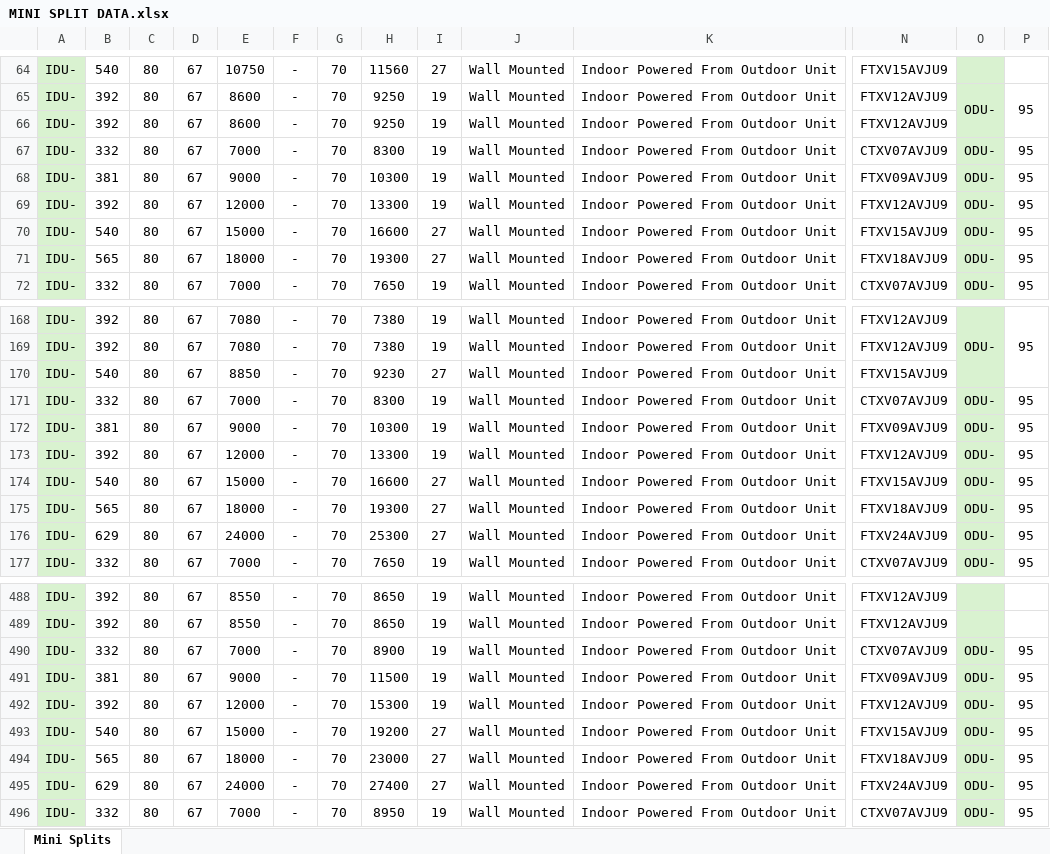
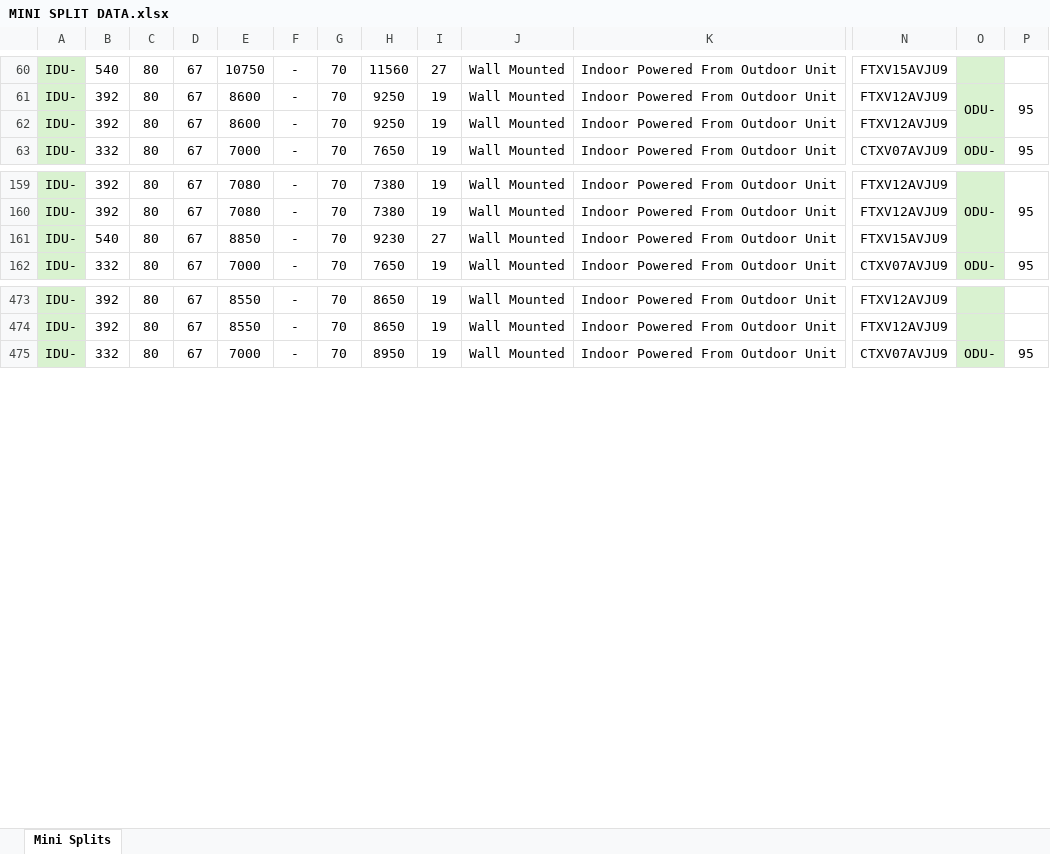
Before and after one commit to eacreel/hhpro-hvac, an Excel workbook: DATA/MINI SPLIT DATA.xlsx, sheet Mini Splits, drawn as a sheet; only a part is shown, gaps mark what is left out; values as stored, in another font and other column widths than the file's, no borders; rows hold the shown columns only; the diff covers the shown part only; the diff names each change by its address in the sheet, - before the commit and + after, or states it on an @@ line.

Commit message:
removed 1:1 multi splits

```diff
--- a/DATA/MINI SPLIT DATA.xlsx (sheet Mini Splits)
+++ b/DATA/MINI SPLIT DATA.xlsx (sheet Mini Splits)
-row 67: IDU- | 332 | 80 | 67 | 7000 | - | 70 | 8300 | 19 | Wall Mounted | Indoor Powered From Outdoor Unit | CTXV07AVJU9 | ODU- | 95
-row 68: IDU- | 381 | 80 | 67 | 9000 | - | 70 | 10300 | 19 | Wall Mounted | Indoor Powered From Outdoor Unit | FTXV09AVJU9 | ODU- | 95
-row 69: IDU- | 392 | 80 | 67 | 12000 | - | 70 | 13300 | 19 | Wall Mounted | Indoor Powered From Outdoor Unit | FTXV12AVJU9 | ODU- | 95
-row 70: IDU- | 540 | 80 | 67 | 15000 | - | 70 | 16600 | 27 | Wall Mounted | Indoor Powered From Outdoor Unit | FTXV15AVJU9 | ODU- | 95
-row 71: IDU- | 565 | 80 | 67 | 18000 | - | 70 | 19300 | 27 | Wall Mounted | Indoor Powered From Outdoor Unit | FTXV18AVJU9 | ODU- | 95
-row 171: IDU- | 332 | 80 | 67 | 7000 | - | 70 | 8300 | 19 | Wall Mounted | Indoor Powered From Outdoor Unit | CTXV07AVJU9 | ODU- | 95
-row 172: IDU- | 381 | 80 | 67 | 9000 | - | 70 | 10300 | 19 | Wall Mounted | Indoor Powered From Outdoor Unit | FTXV09AVJU9 | ODU- | 95
-row 173: IDU- | 392 | 80 | 67 | 12000 | - | 70 | 13300 | 19 | Wall Mounted | Indoor Powered From Outdoor Unit | FTXV12AVJU9 | ODU- | 95
-row 174: IDU- | 540 | 80 | 67 | 15000 | - | 70 | 16600 | 27 | Wall Mounted | Indoor Powered From Outdoor Unit | FTXV15AVJU9 | ODU- | 95
-row 175: IDU- | 565 | 80 | 67 | 18000 | - | 70 | 19300 | 27 | Wall Mounted | Indoor Powered From Outdoor Unit | FTXV18AVJU9 | ODU- | 95
-row 176: IDU- | 629 | 80 | 67 | 24000 | - | 70 | 25300 | 27 | Wall Mounted | Indoor Powered From Outdoor Unit | FTXV24AVJU9 | ODU- | 95
-row 490: IDU- | 332 | 80 | 67 | 7000 | - | 70 | 8900 | 19 | Wall Mounted | Indoor Powered From Outdoor Unit | CTXV07AVJU9 | ODU- | 95
-row 491: IDU- | 381 | 80 | 67 | 9000 | - | 70 | 11500 | 19 | Wall Mounted | Indoor Powered From Outdoor Unit | FTXV09AVJU9 | ODU- | 95
-row 492: IDU- | 392 | 80 | 67 | 12000 | - | 70 | 15300 | 19 | Wall Mounted | Indoor Powered From Outdoor Unit | FTXV12AVJU9 | ODU- | 95
-row 493: IDU- | 540 | 80 | 67 | 15000 | - | 70 | 19200 | 27 | Wall Mounted | Indoor Powered From Outdoor Unit | FTXV15AVJU9 | ODU- | 95
-row 494: IDU- | 565 | 80 | 67 | 18000 | - | 70 | 23000 | 27 | Wall Mounted | Indoor Powered From Outdoor Unit | FTXV18AVJU9 | ODU- | 95
-row 495: IDU- | 629 | 80 | 67 | 24000 | - | 70 | 27400 | 27 | Wall Mounted | Indoor Powered From Outdoor Unit | FTXV24AVJU9 | ODU- | 95
```
Also changed, not shown: 4 removed rows elsewhere in this sheet, 1 other file.
